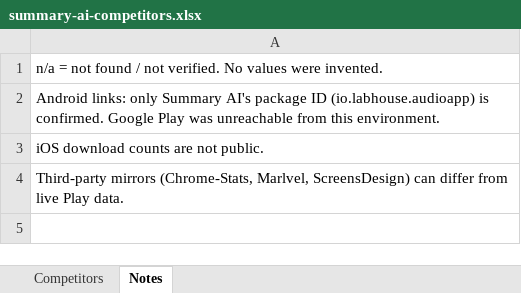
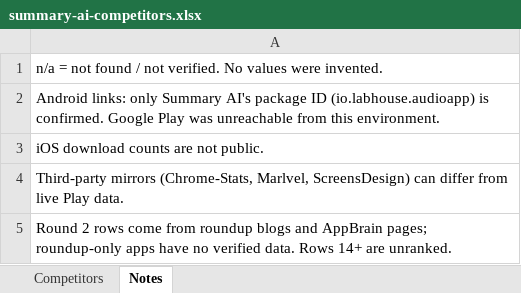
Before and after one commit to ZloySam/ANotes, an Excel workbook: summary-ai-competitors.xlsx, sheet Notes, drawn as a sheet; values as stored, in another font and other column widths than the file's, no borders; the diff names each change by its address in the sheet, - before the commit and + after, or states it on an @@ line.

```diff
--- a/summary-ai-competitors.xlsx (sheet Notes)
+++ b/summary-ai-competitors.xlsx (sheet Notes)
+row 5: Round 2 rows come from roundup blogs and AppBrain pages; roundup-only apps have no verified data. Rows 14+ are unranked.
```
Also changed, not shown: sheet Competitors.
